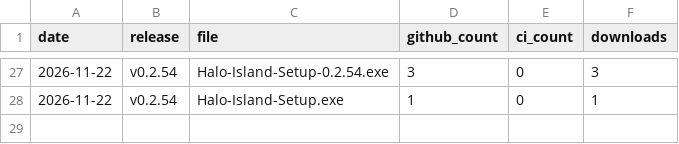
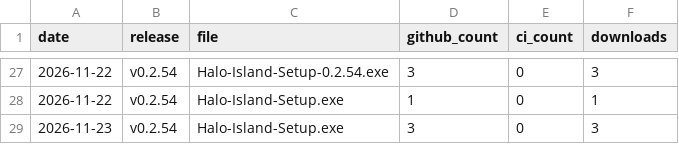
Before and after one commit to kolijijani/halo-island, a CSV file: data/downloads.csv, drawn as a sheet; only a part is shown, gaps mark what is left out.

```diff
--- a/data/downloads.csv
+++ b/data/downloads.csv
@@ -28 +28,2 @@ date,release,file,github_count,ci_count,downloads
 2026-11-22,v0.2.54,Halo-Island-Setup.exe,1,0,1
+2026-11-23,v0.2.54,Halo-Island-Setup.exe,3,0,3
```
Also changed, not shown: 4 other files.
